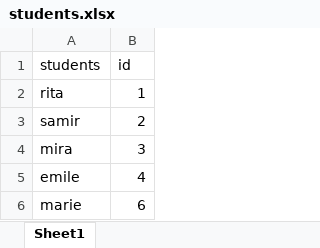
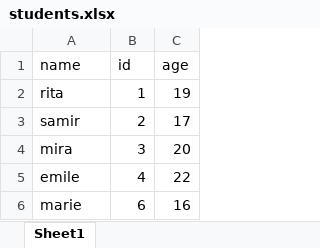
Before and after one commit to ritakhoury24/APIstudents, an Excel workbook: students.xlsx, sheet Sheet1, drawn as a sheet; values as stored, in another font and other column widths than the file's, no borders; the diff names each change by its address in the sheet, - before the commit and + after, or states it on an @@ line.

```diff
--- a/students.xlsx (sheet Sheet1)
+++ b/students.xlsx (sheet Sheet1)
+column C (age), rows 2-6: 19 | 17 | 20 | 22 | 16
-A1: students
+A1: name
```
Also changed, not shown: 1 other file.
